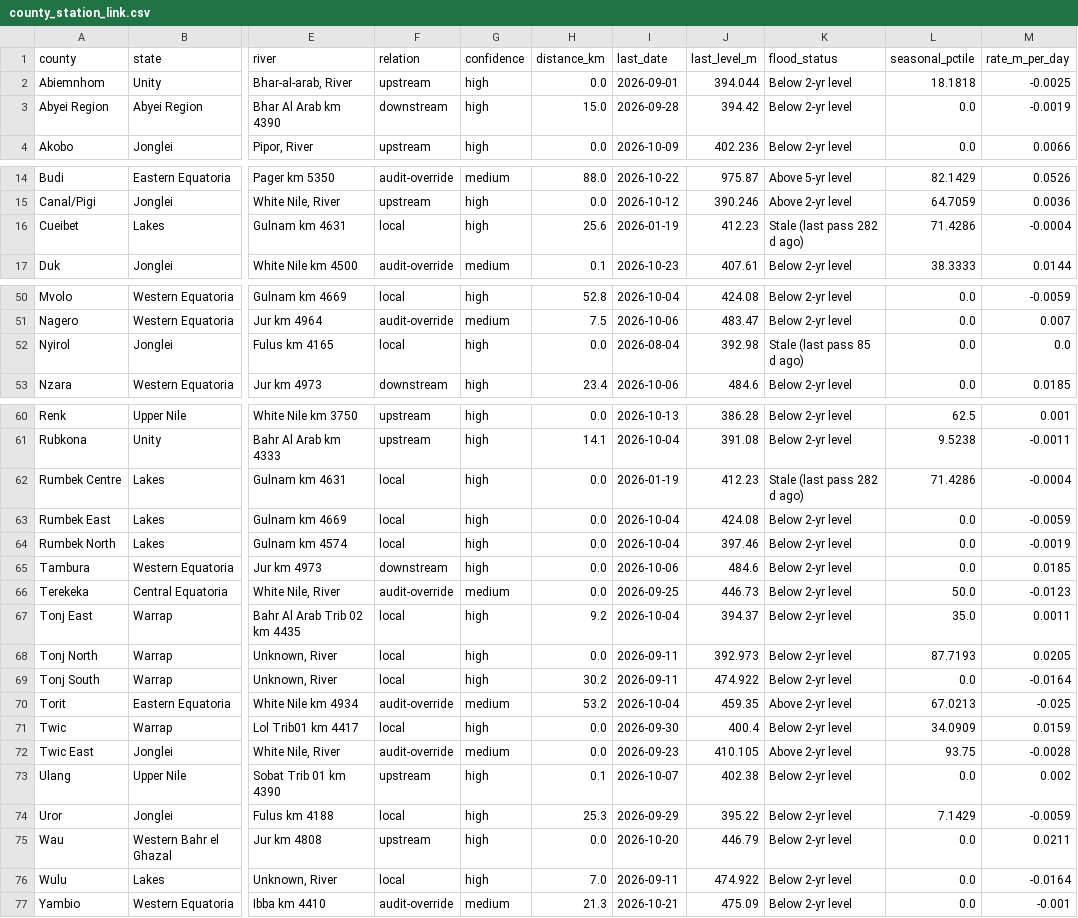
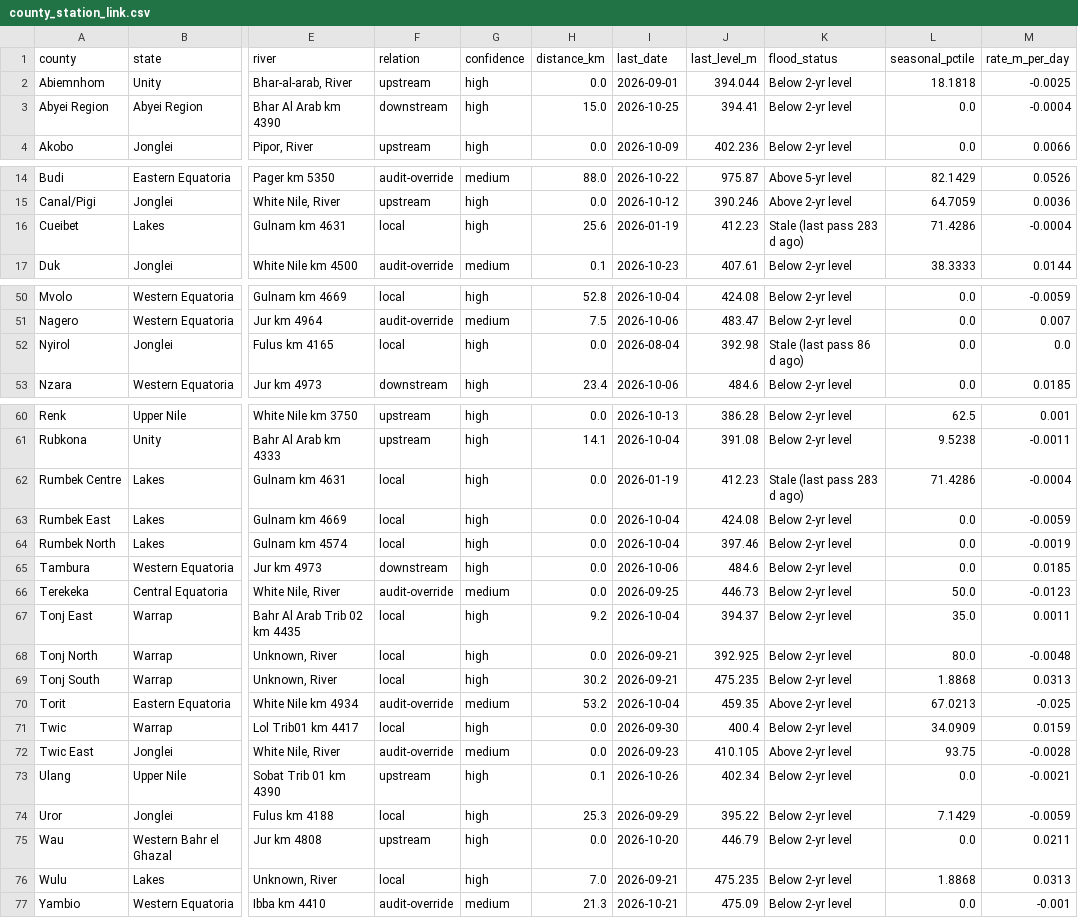
Before and after one commit to Penuelabi/altimetry-nightly, a CSV file: county_station_link.csv, drawn as a sheet; only a part is shown, gaps mark what is left out; the diff names each change by its address in the sheet, - before the commit and + after, or states it on an @@ line.

```diff
--- a/county_station_link.csv
+++ b/county_station_link.csv
-I3 (last_date): 2026-09-28
+I3 (last_date): 2026-10-25
-J3 (last_level_m): 394.42
+J3 (last_level_m): 394.41
-M3 (rate_m_per_day): -0.0019
+M3 (rate_m_per_day): -0.0004
-K16 (flood_status): Stale (last pass 282 d ago)
+K16 (flood_status): Stale (last pass 283 d ago)
-K52 (flood_status): Stale (last pass 85 d ago)
+K52 (flood_status): Stale (last pass 86 d ago)
-K62 (flood_status): Stale (last pass 282 d ago)
+K62 (flood_status): Stale (last pass 283 d ago)
-I68:I69 (last_date): 2026-09-11
+I68:I69 (last_date): 2026-09-21
-J68 (last_level_m): 392.973
+J68 (last_level_m): 392.925
-L68 (seasonal_pctile): 87.7193
+L68 (seasonal_pctile): 80.0
-M68 (rate_m_per_day): 0.0205
+M68 (rate_m_per_day): -0.0048
-J69 (last_level_m): 474.922
+J69 (last_level_m): 475.235
-L69 (seasonal_pctile): 0.0
+L69 (seasonal_pctile): 1.8868
-M69 (rate_m_per_day): -0.0164
+M69 (rate_m_per_day): 0.0313
-I73 (last_date): 2026-10-07
+I73 (last_date): 2026-10-26
-J73 (last_level_m): 402.38
+J73 (last_level_m): 402.34
-M73 (rate_m_per_day): 0.002
+M73 (rate_m_per_day): -0.0021
-I76 (last_date): 2026-09-11
+I76 (last_date): 2026-09-21
-J76 (last_level_m): 474.922
+J76 (last_level_m): 475.235
-L76 (seasonal_pctile): 0.0
+L76 (seasonal_pctile): 1.8868
-M76 (rate_m_per_day): -0.0164
+M76 (rate_m_per_day): 0.0313
```
Also changed, not shown: 1 other file.
